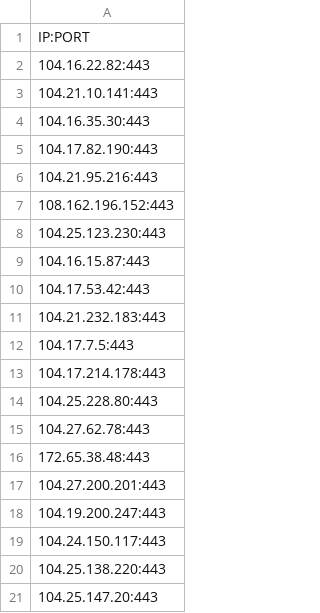
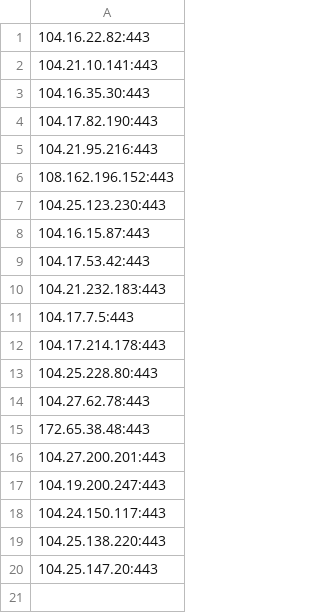
Before and after one commit to zcz3615/kunkun, a CSV file: Cloudflare_SpeedTest_Results_20260510103229.csv, drawn as a sheet.

Commit message:
Update Cloudflare_SpeedTest_Results_20260510103229.csv

```diff
--- a/Cloudflare_SpeedTest_Results_20260510103229.csv
+++ b/Cloudflare_SpeedTest_Results_20260510103229.csv
@@ -1,2 +1 @@
-IP:PORT
 104.16.22.82:443
```
